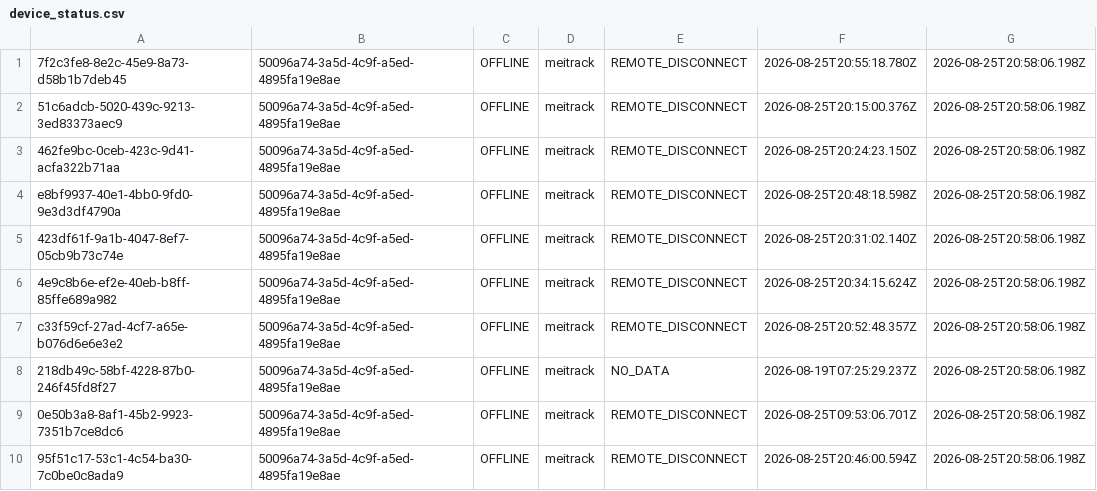
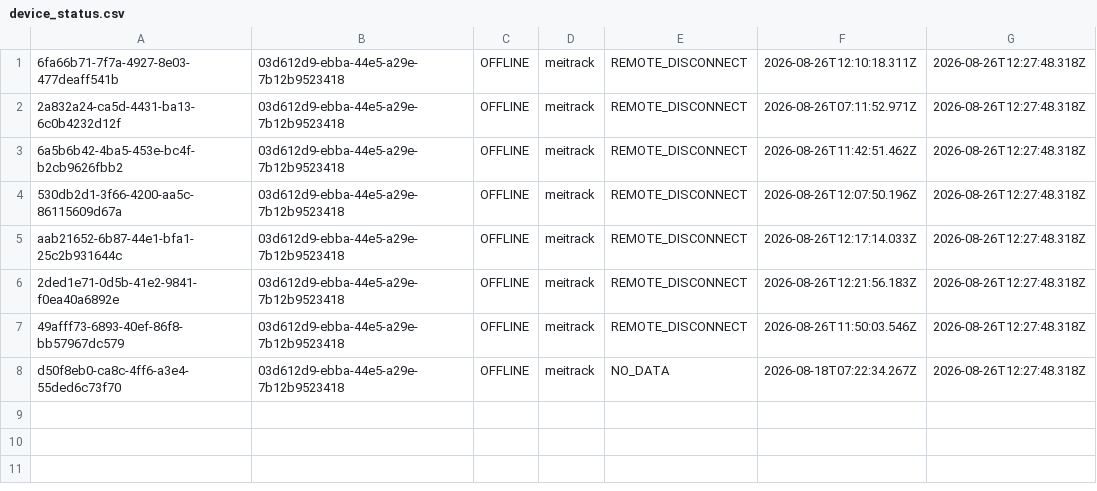
Before and after one commit to alisalte/ms-tracking, a CSV file: .tmp/csv/device_status.csv, drawn as a sheet.

```diff
--- a/.tmp/csv/device_status.csv
+++ b/.tmp/csv/device_status.csv
@@ -1,10 +1,8 @@
-7f2c3fe8-8e2c-45e9-8a73-d58b1b7deb45,50096a74-3a5d-4c9f-a5ed-4895fa19e8ae,OFFLINE,meitrack,REMOTE_DISCONNECT,2026-08-25T20:55:18.780Z,2026-08-25T20:58:06.198Z
-51c6adcb-5020-439c-9213-3ed83373aec9,50096a74-3a5d-4c9f-a5ed-4895fa19e8ae,OFFLINE,meitrack,REMOTE_DISCONNECT,2026-08-25T20:15:00.376Z,2026-08-25T20:58:06.198Z
-462fe9bc-0ceb-423c-9d41-acfa322b71aa,50096a74-3a5d-4c9f-a5ed-4895fa19e8ae,OFFLINE,meitrack,REMOTE_DISCONNECT,2026-08-25T20:24:23.150Z,2026-08-25T20:58:06.198Z
-e8bf9937-40e1-4bb0-9fd0-9e3d3df4790a,50096a74-3a5d-4c9f-a5ed-4895fa19e8ae,OFFLINE,meitrack,REMOTE_DISCONNECT,2026-08-25T20:48:18.598Z,2026-08-25T20:58:06.198Z
-423df61f-9a1b-4047-8ef7-05cb9b73c74e,50096a74-3a5d-4c9f-a5ed-4895fa19e8ae,OFFLINE,meitrack,REMOTE_DISCONNECT,2026-08-25T20:31:02.140Z,2026-08-25T20:58:06.198Z
-4e9c8b6e-ef2e-40eb-b8ff-85ffe689a982,50096a74-3a5d-4c9f-a5ed-4895fa19e8ae,OFFLINE,meitrack,REMOTE_DISCONNECT,2026-08-25T20:34:15.624Z,2026-08-25T20:58:06.198Z
-c33f59cf-27ad-4cf7-a65e-b076d6e6e3e2,50096a74-3a5d-4c9f-a5ed-4895fa19e8ae,OFFLINE,meitrack,REMOTE_DISCONNECT,2026-08-25T20:52:48.357Z,2026-08-25T20:58:06.198Z
-218db49c-58bf-4228-87b0-246f45fd8f27,50096a74-3a5d-4c9f-a5ed-4895fa19e8ae,OFFLINE,meitrack,NO_DATA,2026-08-19T07:25:29.237Z,2026-08-25T20:58:06.198Z
-0e50b3a8-8af1-45b2-9923-7351b7ce8dc6,50096a74-3a5d-4c9f-a5ed-4895fa19e8ae,OFFLINE,meitrack,REMOTE_DISCONNECT,2026-08-25T09:53:06.701Z,2026-08-25T20:58:06.198Z
-95f51c17-53c1-4c54-ba30-7c0be0c8ada9,50096a74-3a5d-4c9f-a5ed-4895fa19e8ae,OFFLINE,meitrack,REMOTE_DISCONNECT,2026-08-25T20:46:00.594Z,2026-08-25T20:58:06.198Z
+6fa66b71-7f7a-4927-8e03-477deaff541b,03d612d9-ebba-44e5-a29e-7b12b9523418,OFFLINE,meitrack,REMOTE_DISCONNECT,2026-08-26T12:10:18.311Z,2026-08-26T12:27:48.318Z
+2a832a24-ca5d-4431-ba13-6c0b4232d12f,03d612d9-ebba-44e5-a29e-7b12b9523418,OFFLINE,meitrack,REMOTE_DISCONNECT,2026-08-26T07:11:52.971Z,2026-08-26T12:27:48.318Z
+6a5b6b42-4ba5-453e-bc4f-b2cb9626fbb2,03d612d9-ebba-44e5-a29e-7b12b9523418,OFFLINE,meitrack,REMOTE_DISCONNECT,2026-08-26T11:42:51.462Z,2026-08-26T12:27:48.318Z
+530db2d1-3f66-4200-aa5c-86115609d67a,03d612d9-ebba-44e5-a29e-7b12b9523418,OFFLINE,meitrack,REMOTE_DISCONNECT,2026-08-26T12:07:50.196Z,2026-08-26T12:27:48.318Z
+aab21652-6b87-44e1-bfa1-25c2b931644c,03d612d9-ebba-44e5-a29e-7b12b9523418,OFFLINE,meitrack,REMOTE_DISCONNECT,2026-08-26T12:17:14.033Z,2026-08-26T12:27:48.318Z
+2ded1e71-0d5b-41e2-9841-f0ea40a6892e,03d612d9-ebba-44e5-a29e-7b12b9523418,OFFLINE,meitrack,REMOTE_DISCONNECT,2026-08-26T12:21:56.183Z,2026-08-26T12:27:48.318Z
+49afff73-6893-40ef-86f8-bb57967dc579,03d612d9-ebba-44e5-a29e-7b12b9523418,OFFLINE,meitrack,REMOTE_DISCONNECT,2026-08-26T11:50:03.546Z,2026-08-26T12:27:48.318Z
+d50f8eb0-ca8c-4ff6-a3e4-55ded6c73f70,03d612d9-ebba-44e5-a29e-7b12b9523418,OFFLINE,meitrack,NO_DATA,2026-08-18T07:22:34.267Z,2026-08-26T12:27:48.318Z
```
Also changed, not shown: 48 other files.
